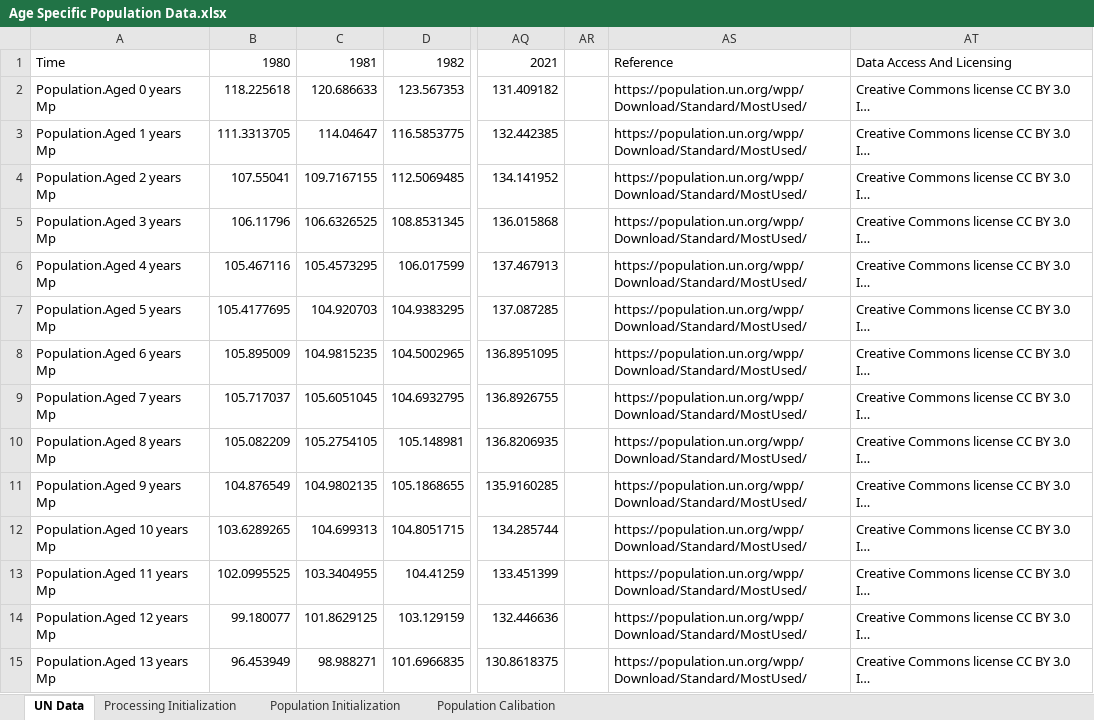
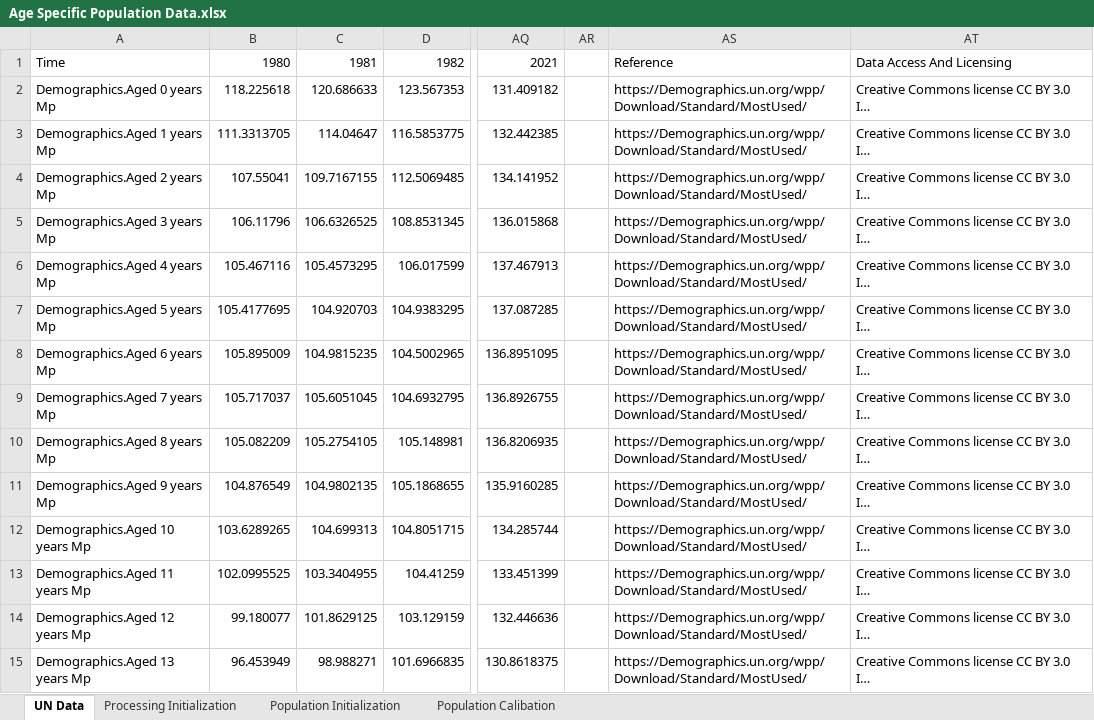
Before and after one commit to metno/WorldTransFRIDA, an Excel workbook: Data Processing/Age Specific Population Data.xlsx, sheet UN Data, drawn as a sheet; only a part is shown, gaps mark what is left out; long unchanged cells end in …; values as stored, in another font and other column widths than the file's, no borders; the diff covers the shown part only; the diff names each change by its address in the sheet, - before the commit and + after, or states it on an @@ line.

Commit message:
Updating temperature mortality and demographic cohorts

```diff
--- a/Data Processing/Age Specific Population Data.xlsx (sheet UN Data)
+++ b/Data Processing/Age Specific Population Data.xlsx (sheet UN Data)
-A2: Population.Aged 0 years Mp
+A2: Demographics.Aged 0 years Mp
-AS2:AS15: https://population.un.org/wpp/Download/Standard/MostUsed/
+AS2:AS15: https://Demographics.un.org/wpp/Download/Standard/MostUsed/
-A3: Population.Aged 1 years Mp
+A3: Demographics.Aged 1 years Mp
-A4: Population.Aged 2 years Mp
+A4: Demographics.Aged 2 years Mp
-A5: Population.Aged 3 years Mp
+A5: Demographics.Aged 3 years Mp
-A6: Population.Aged 4 years Mp
+A6: Demographics.Aged 4 years Mp
-A7: Population.Aged 5 years Mp
+A7: Demographics.Aged 5 years Mp
-A8: Population.Aged 6 years Mp
+A8: Demographics.Aged 6 years Mp
-A9: Population.Aged 7 years Mp
+A9: Demographics.Aged 7 years Mp
-A10: Population.Aged 8 years Mp
+A10: Demographics.Aged 8 years Mp
-A11: Population.Aged 9 years Mp
+A11: Demographics.Aged 9 years Mp
-A12: Population.Aged 10 years Mp
+A12: Demographics.Aged 10 years Mp
-A13: Population.Aged 11 years Mp
+A13: Demographics.Aged 11 years Mp
-A14: Population.Aged 12 years Mp
+A14: Demographics.Aged 12 years Mp
-A15: Population.Aged 13 years Mp
+A15: Demographics.Aged 13 years Mp
```
Also changed, not shown: 941 edited cells elsewhere in this sheet, sheet Processing Initialization, sheet Population Calibation, sheet Population Initialization, formulas that keep their value, 6 other files.
